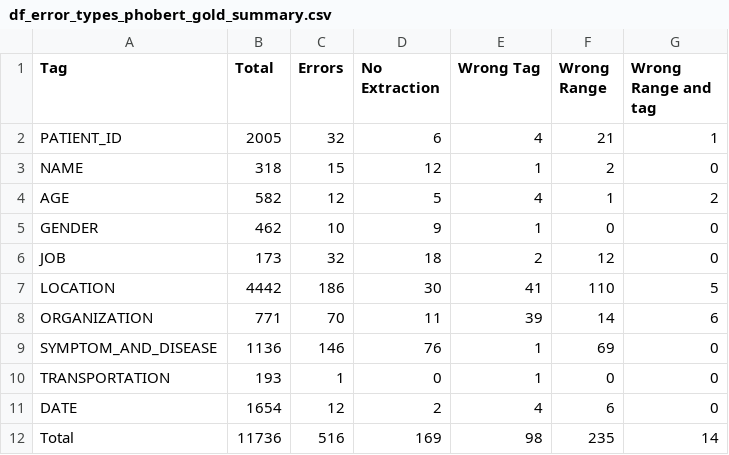
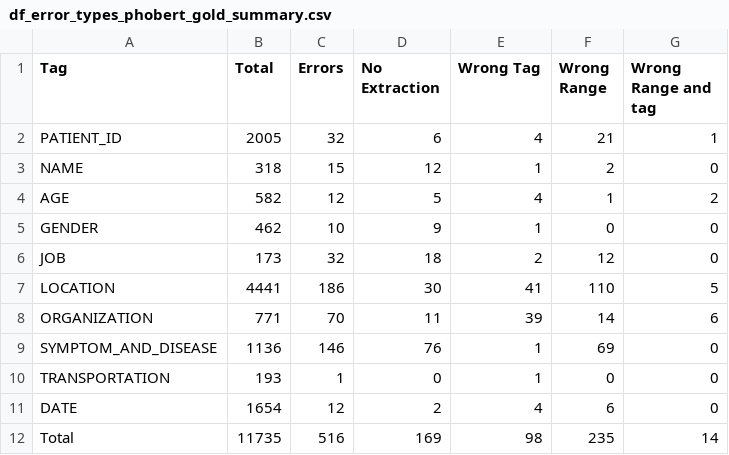
Before and after one commit to quangdaist01/error-analysis-on-PhoNER-COVID19, a CSV file: Output/df_error_types_phobert_gold_summary.csv, drawn as a sheet.

Commit message:
update results

```diff
--- a/Output/df_error_types_phobert_gold_summary.csv
+++ b/Output/df_error_types_phobert_gold_summary.csv
@@ -6,3 +6,3 @@ GENDER,462,10,9,1,0,0
 JOB,173,32,18,2,12,0
-LOCATION,4442,186,30,41,110,5
+LOCATION,4441,186,30,41,110,5
 ORGANIZATION,771,70,11,39,14,6
@@ -11,2 +11,2 @@ TRANSPORTATION,193,1,0,1,0,0
 DATE,1654,12,2,4,6,0
-Total,11736,516,169,98,235,14
+Total,11735,516,169,98,235,14
```
